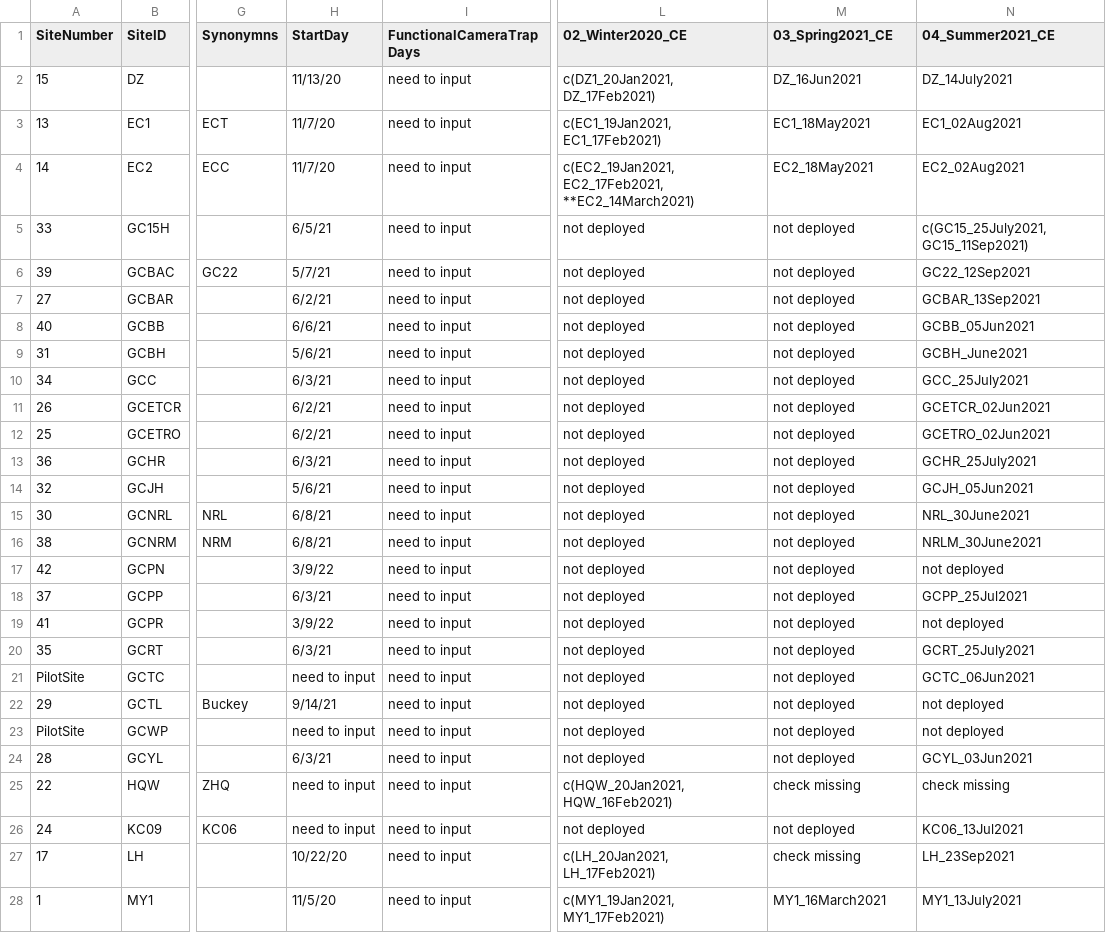
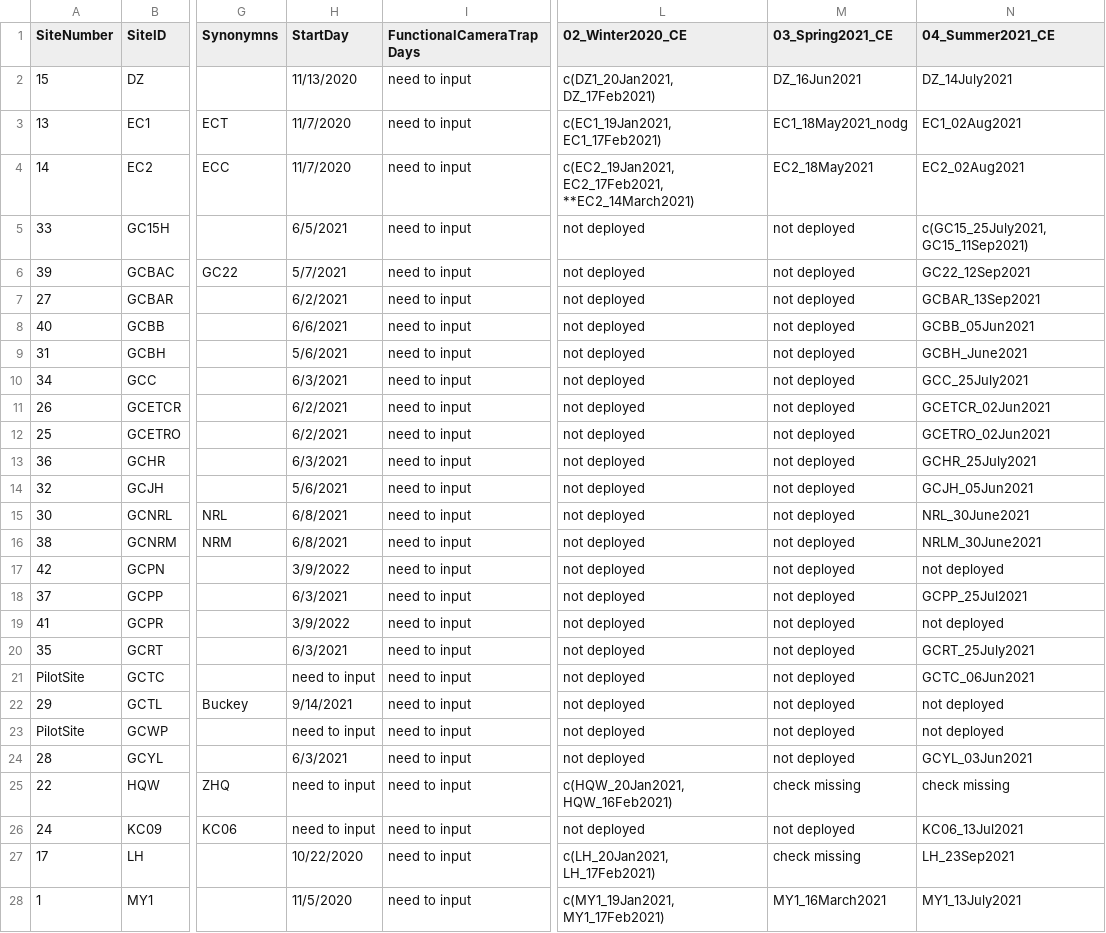
Before and after one commit to DrakeLab/willoughby-ringtail-fieldwork, a CSV file: data/camera-data/site_info.csv, drawn as a sheet; only a part is shown, gaps mark what is left out; the diff covers the shown part only; the diff names each change by its address in the sheet, - before the commit and + after, or states it on an @@ line.

Commit message:
update data gap checkit

```diff
--- a/data/camera-data/site_info.csv
+++ b/data/camera-data/site_info.csv
-H2 (StartDay): 11/13/20
+H2 (StartDay): 11/13/2020
-H3:H4 (StartDay): 11/7/20
+H3:H4 (StartDay): 11/7/2020
-M3 (03_Spring2021_CE): EC1_18May2021
+M3 (03_Spring2021_CE): EC1_18May2021_nodg
-H5 (StartDay): 6/5/21
+H5 (StartDay): 6/5/2021
-H6 (StartDay): 5/7/21
+H6 (StartDay): 5/7/2021
-H7 (StartDay): 6/2/21
+H7 (StartDay): 6/2/2021
-H8 (StartDay): 6/6/21
+H8 (StartDay): 6/6/2021
-H9 (StartDay): 5/6/21
+H9 (StartDay): 5/6/2021
-H10 (StartDay): 6/3/21
+H10 (StartDay): 6/3/2021
-H11:H12 (StartDay): 6/2/21
+H11:H12 (StartDay): 6/2/2021
-H13 (StartDay): 6/3/21
+H13 (StartDay): 6/3/2021
-H14 (StartDay): 5/6/21
+H14 (StartDay): 5/6/2021
-H15:H16 (StartDay): 6/8/21
+H15:H16 (StartDay): 6/8/2021
-H17 (StartDay): 3/9/22
+H17 (StartDay): 3/9/2022
-H18 (StartDay): 6/3/21
+H18 (StartDay): 6/3/2021
-H19 (StartDay): 3/9/22
+H19 (StartDay): 3/9/2022
-H20 (StartDay): 6/3/21
+H20 (StartDay): 6/3/2021
-H22 (StartDay): 9/14/21
+H22 (StartDay): 9/14/2021
-H24 (StartDay): 6/3/21
+H24 (StartDay): 6/3/2021
-H27 (StartDay): 10/22/20
+H27 (StartDay): 10/22/2020
-H28 (StartDay): 11/5/20
+H28 (StartDay): 11/5/2020
```
Also changed, not shown: 17 edited cells elsewhere in this file.
